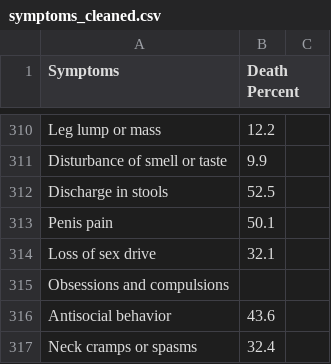
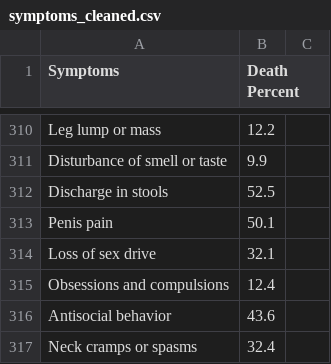
Before and after one commit to jmshima01/WebMDPlus, a CSV file: symptoms_cleaned.csv, drawn as a sheet; only a part is shown, gaps mark what is left out.

Commit message:
fixed file

```diff
--- a/symptoms_cleaned.csv
+++ b/symptoms_cleaned.csv
@@ -314,3 +314,3 @@ Penis pain,50.1
 Loss of sex drive,32.1
-Obsessions and compulsions
+Obsessions and compulsions,12.4
 Antisocial behavior,43.6
```
